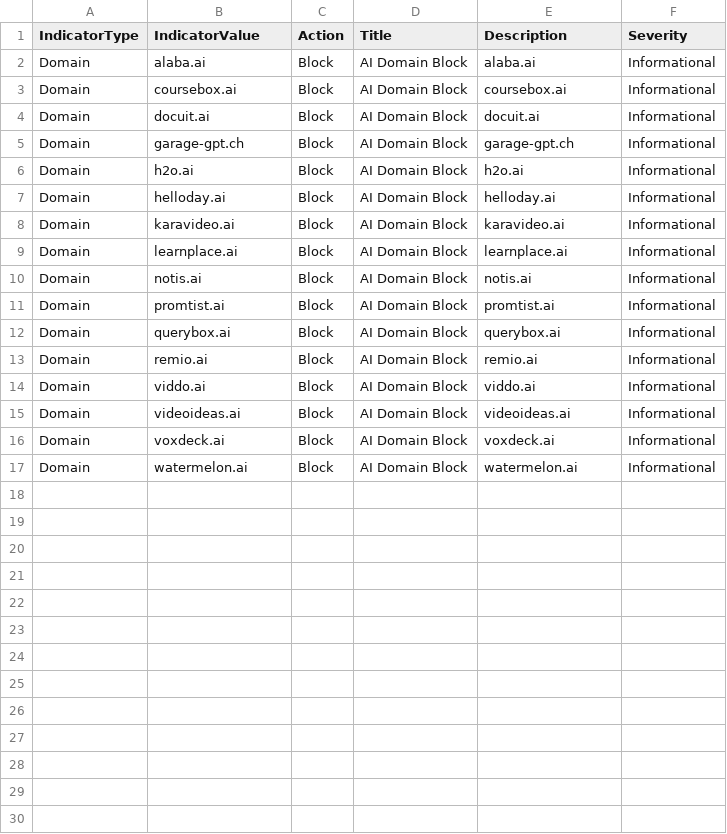
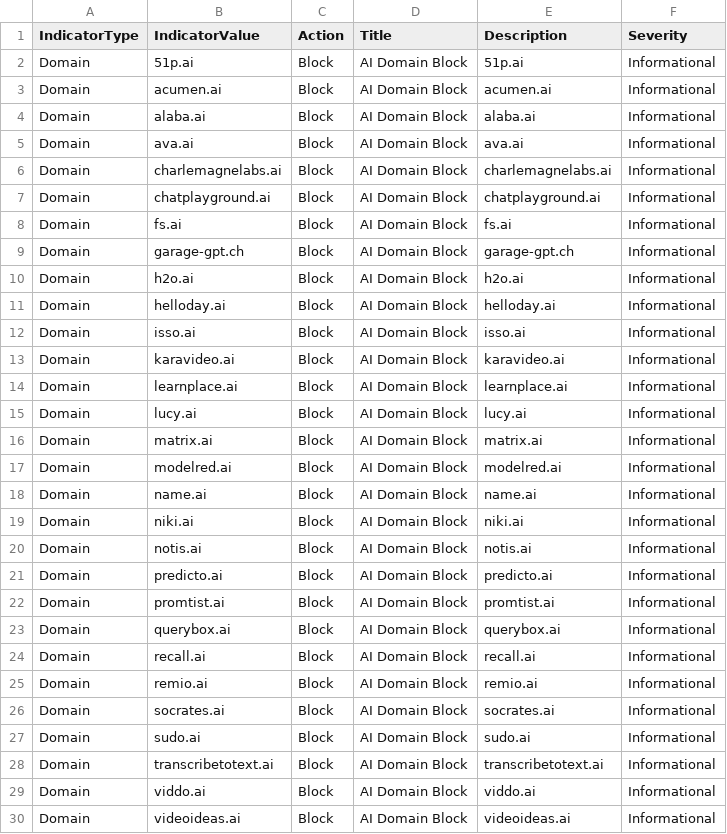
Before and after one commit to koensmink/AI-services-blockfeed-harvester, a CSV file: output/defender_indicators.csv, drawn as a sheet; only a part is shown; the shorter side is filled out with more unchanged rows; the diff covers the shown part only.

```diff
--- a/output/defender_indicators.csv
+++ b/output/defender_indicators.csv
@@ -1,5 +1,9 @@
 IndicatorType,IndicatorValue,Action,Title,Description,Severity
+Domain,51p.ai,Block,AI Domain Block,51p.ai,Informational
+Domain,acumen.ai,Block,AI Domain Block,acumen.ai,Informational
 Domain,alaba.ai,Block,AI Domain Block,alaba.ai,Informational
-Domain,coursebox.ai,Block,AI Domain Block,coursebox.ai,Informational
-Domain,docuit.ai,Block,AI Domain Block,docuit.ai,Informational
+Domain,ava.ai,Block,AI Domain Block,ava.ai,Informational
+Domain,charlemagnelabs.ai,Block,AI Domain Block,charlemagnelabs.ai,Informational
+Domain,chatplayground.ai,Block,AI Domain Block,chatplayground.ai,Informational
+Domain,fs.ai,Block,AI Domain Block,fs.ai,Informational
 Domain,garage-gpt.ch,Block,AI Domain Block,garage-gpt.ch,Informational
@@ -7,8 +11,19 @@ Domain,h2o.ai,Block,AI Domain Block,h2o.ai,Informational
 Domain,helloday.ai,Block,AI Domain Block,helloday.ai,Informational
+Domain,isso.ai,Block,AI Domain Block,isso.ai,Informational
 Domain,karavideo.ai,Block,AI Domain Block,karavideo.ai,Informational
 Domain,learnplace.ai,Block,AI Domain Block,learnplace.ai,Informational
+Domain,lucy.ai,Block,AI Domain Block,lucy.ai,Informational
+Domain,matrix.ai,Block,AI Domain Block,matrix.ai,Informational
+Domain,modelred.ai,Block,AI Domain Block,modelred.ai,Informational
+Domain,name.ai,Block,AI Domain Block,name.ai,Informational
+Domain,niki.ai,Block,AI Domain Block,niki.ai,Informational
 Domain,notis.ai,Block,AI Domain Block,notis.ai,Informational
+Domain,predicto.ai,Block,AI Domain Block,predicto.ai,Informational
 Domain,promtist.ai,Block,AI Domain Block,promtist.ai,Informational
 Domain,querybox.ai,Block,AI Domain Block,querybox.ai,Informational
+Domain,recall.ai,Block,AI Domain Block,recall.ai,Informational
 Domain,remio.ai,Block,AI Domain Block,remio.ai,Informational
+Domain,socrates.ai,Block,AI Domain Block,socrates.ai,Informational
+Domain,sudo.ai,Block,AI Domain Block,sudo.ai,Informational
+Domain,transcribetotext.ai,Block,AI Domain Block,transcribetotext.ai,Informational
 Domain,viddo.ai,Block,AI Domain Block,viddo.ai,Informational
```
Also changed, not shown: 3 added rows elsewhere in this file, 5 other files.
